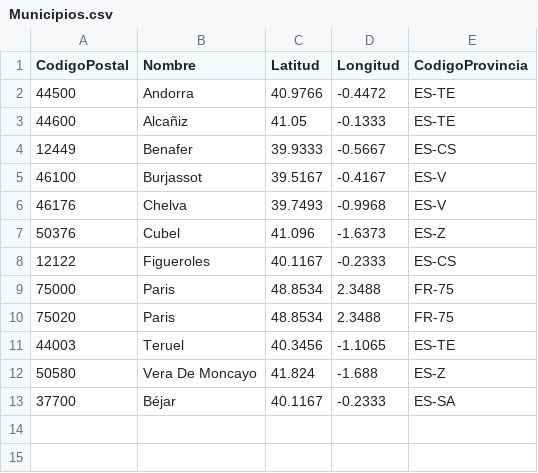
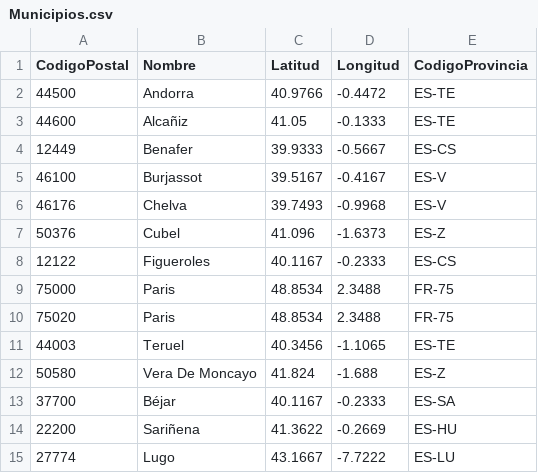
Before and after one commit to efonte/BiomasaEUPT, a CSV file: BiomasaEUPT/BiomasaEUPT/Migrations/DatosSeed/Municipios.csv, drawn as a sheet; the diff names each change by its address in the sheet, - before the commit and + after, or states it on an @@ line.

```diff
--- a/BiomasaEUPT/BiomasaEUPT/Migrations/DatosSeed/Municipios.csv
+++ b/BiomasaEUPT/BiomasaEUPT/Migrations/DatosSeed/Municipios.csv
+row 14: 22200 | Sariñena | 41.3622 | -0.2669 | ES-HU
+row 15: 27774 | Lugo | 43.1667 | -7.7222 | ES-LU
```
Also changed, not shown: BiomasaEUPT/BiomasaEUPT/Migrations/DatosSeed/Clientes.csv, BiomasaEUPT/BiomasaEUPT/Migrations/DatosSeed/GruposProductosTerminados.csv, 7 other files.
